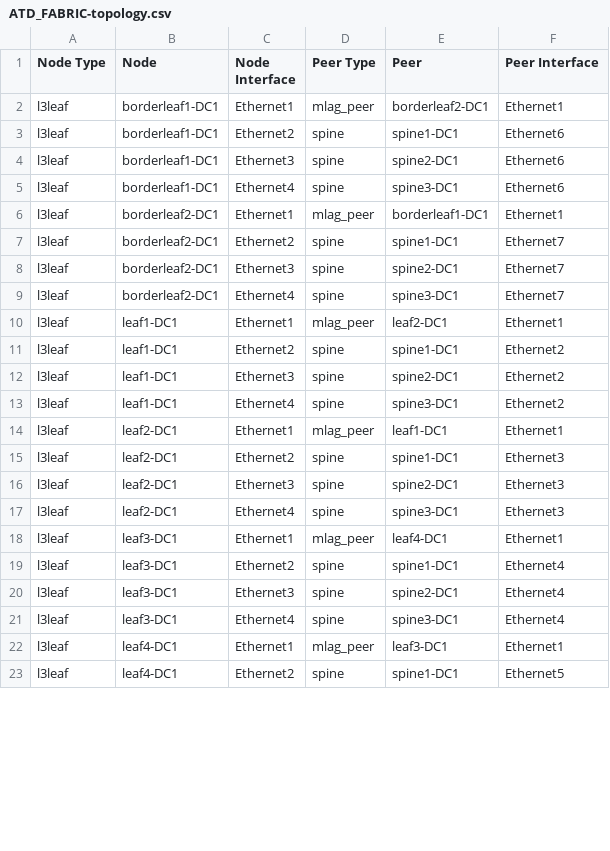
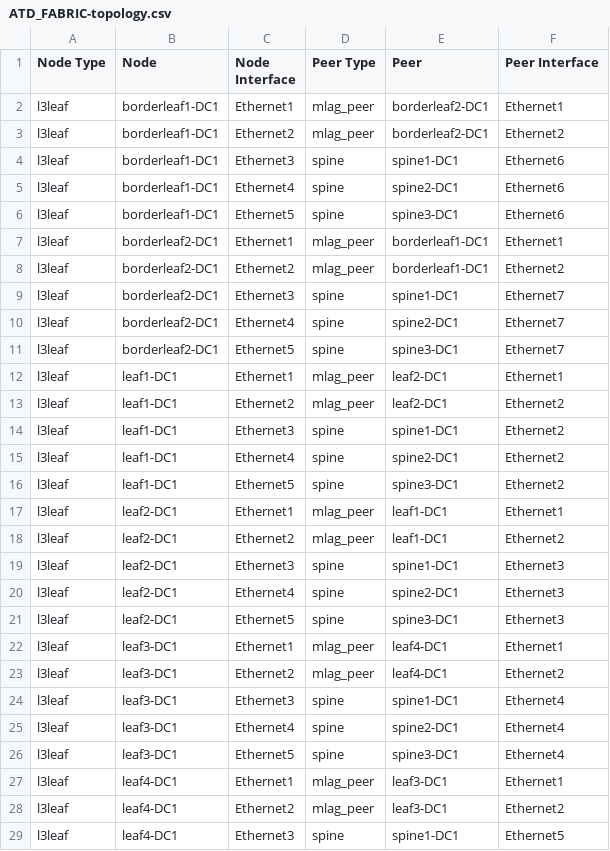
Before and after one commit to tonybourkesdnpros/AVD-Level5-old, a CSV file: atd-inventory/documentation/ATD_FABRIC/ATD_FABRIC-topology.csv, drawn as a sheet; only a part is shown; the diff covers the shown part only.

```diff
--- a/atd-inventory/documentation/ATD_FABRIC/ATD_FABRIC-topology.csv
+++ b/atd-inventory/documentation/ATD_FABRIC/ATD_FABRIC-topology.csv
@@ -2,22 +2,28 @@ Node Type,Node,Node Interface,Peer Type,Peer,Peer Interface
 l3leaf,borderleaf1-DC1,Ethernet1,mlag_peer,borderleaf2-DC1,Ethernet1
-l3leaf,borderleaf1-DC1,Ethernet2,spine,spine1-DC1,Ethernet6
-l3leaf,borderleaf1-DC1,Ethernet3,spine,spine2-DC1,Ethernet6
-l3leaf,borderleaf1-DC1,Ethernet4,spine,spine3-DC1,Ethernet6
+l3leaf,borderleaf1-DC1,Ethernet2,mlag_peer,borderleaf2-DC1,Ethernet2
+l3leaf,borderleaf1-DC1,Ethernet3,spine,spine1-DC1,Ethernet6
+l3leaf,borderleaf1-DC1,Ethernet4,spine,spine2-DC1,Ethernet6
+l3leaf,borderleaf1-DC1,Ethernet5,spine,spine3-DC1,Ethernet6
 l3leaf,borderleaf2-DC1,Ethernet1,mlag_peer,borderleaf1-DC1,Ethernet1
-l3leaf,borderleaf2-DC1,Ethernet2,spine,spine1-DC1,Ethernet7
-l3leaf,borderleaf2-DC1,Ethernet3,spine,spine2-DC1,Ethernet7
-l3leaf,borderleaf2-DC1,Ethernet4,spine,spine3-DC1,Ethernet7
+l3leaf,borderleaf2-DC1,Ethernet2,mlag_peer,borderleaf1-DC1,Ethernet2
+l3leaf,borderleaf2-DC1,Ethernet3,spine,spine1-DC1,Ethernet7
+l3leaf,borderleaf2-DC1,Ethernet4,spine,spine2-DC1,Ethernet7
+l3leaf,borderleaf2-DC1,Ethernet5,spine,spine3-DC1,Ethernet7
 l3leaf,leaf1-DC1,Ethernet1,mlag_peer,leaf2-DC1,Ethernet1
-l3leaf,leaf1-DC1,Ethernet2,spine,spine1-DC1,Ethernet2
-l3leaf,leaf1-DC1,Ethernet3,spine,spine2-DC1,Ethernet2
-l3leaf,leaf1-DC1,Ethernet4,spine,spine3-DC1,Ethernet2
+l3leaf,leaf1-DC1,Ethernet2,mlag_peer,leaf2-DC1,Ethernet2
+l3leaf,leaf1-DC1,Ethernet3,spine,spine1-DC1,Ethernet2
+l3leaf,leaf1-DC1,Ethernet4,spine,spine2-DC1,Ethernet2
+l3leaf,leaf1-DC1,Ethernet5,spine,spine3-DC1,Ethernet2
 l3leaf,leaf2-DC1,Ethernet1,mlag_peer,leaf1-DC1,Ethernet1
-l3leaf,leaf2-DC1,Ethernet2,spine,spine1-DC1,Ethernet3
-l3leaf,leaf2-DC1,Ethernet3,spine,spine2-DC1,Ethernet3
-l3leaf,leaf2-DC1,Ethernet4,spine,spine3-DC1,Ethernet3
+l3leaf,leaf2-DC1,Ethernet2,mlag_peer,leaf1-DC1,Ethernet2
+l3leaf,leaf2-DC1,Ethernet3,spine,spine1-DC1,Ethernet3
+l3leaf,leaf2-DC1,Ethernet4,spine,spine2-DC1,Ethernet3
+l3leaf,leaf2-DC1,Ethernet5,spine,spine3-DC1,Ethernet3
 l3leaf,leaf3-DC1,Ethernet1,mlag_peer,leaf4-DC1,Ethernet1
-l3leaf,leaf3-DC1,Ethernet2,spine,spine1-DC1,Ethernet4
-l3leaf,leaf3-DC1,Ethernet3,spine,spine2-DC1,Ethernet4
-l3leaf,leaf3-DC1,Ethernet4,spine,spine3-DC1,Ethernet4
+l3leaf,leaf3-DC1,Ethernet2,mlag_peer,leaf4-DC1,Ethernet2
+l3leaf,leaf3-DC1,Ethernet3,spine,spine1-DC1,Ethernet4
+l3leaf,leaf3-DC1,Ethernet4,spine,spine2-DC1,Ethernet4
+l3leaf,leaf3-DC1,Ethernet5,spine,spine3-DC1,Ethernet4
 l3leaf,leaf4-DC1,Ethernet1,mlag_peer,leaf3-DC1,Ethernet1
-l3leaf,leaf4-DC1,Ethernet2,spine,spine1-DC1,Ethernet5
+l3leaf,leaf4-DC1,Ethernet2,mlag_peer,leaf3-DC1,Ethernet2
+l3leaf,leaf4-DC1,Ethernet3,spine,spine1-DC1,Ethernet5
```
Also changed, not shown: 20 edited cells elsewhere in this file, atd-inventory/documentation/ATD_FABRIC/ATD_FABRIC-p2p-links.csv, 31 other files.
